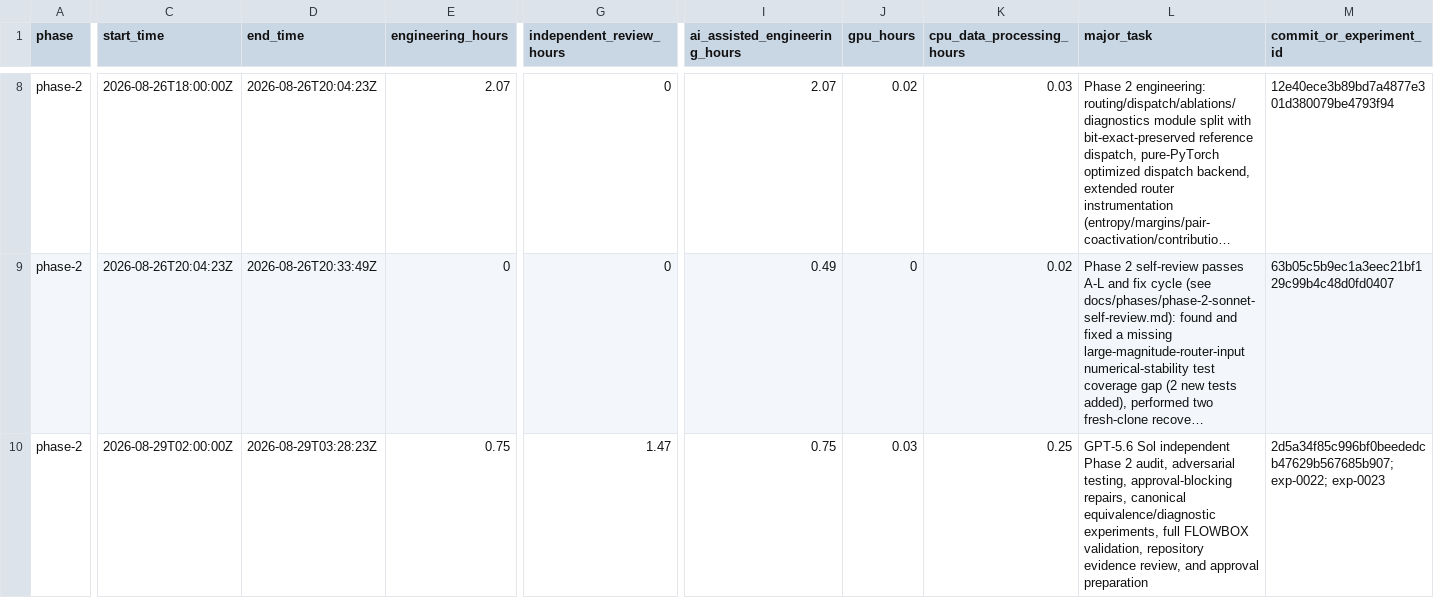
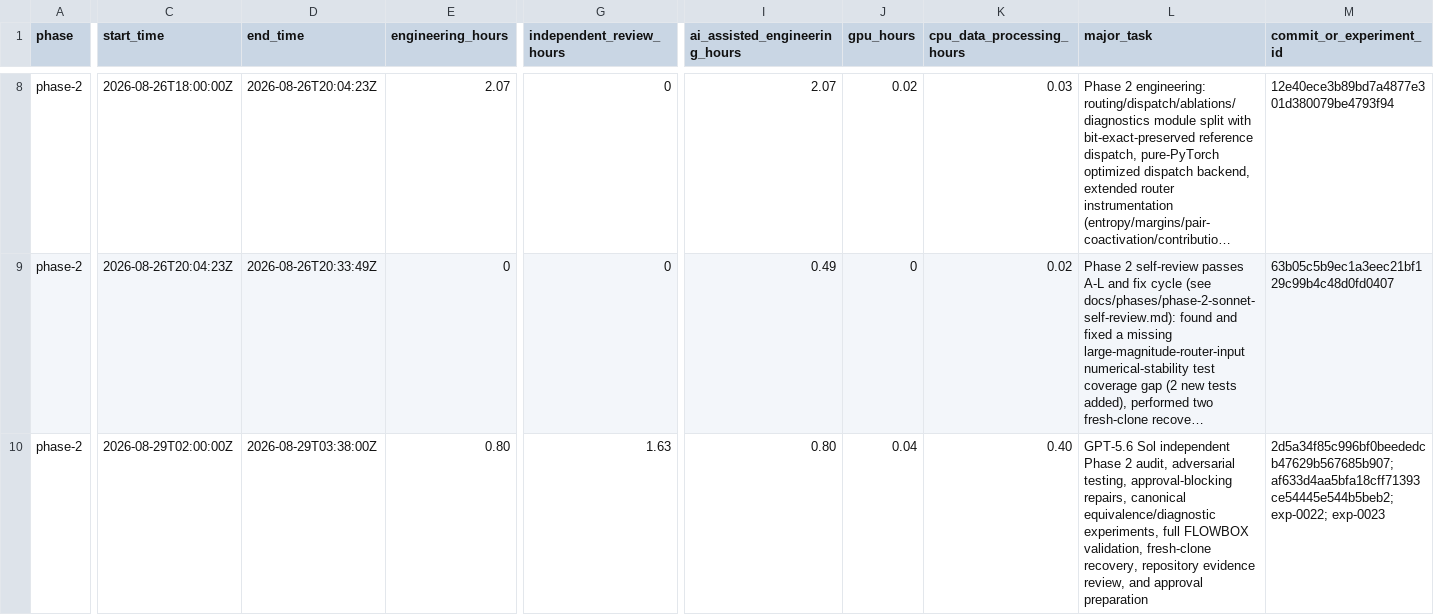
Before and after one commit to Cinqic/Juniper-Auto, a CSV file: docs/time/phase-hours.csv, drawn as a sheet; only a part is shown, gaps mark what is left out; long unchanged cells end in …; the diff covers the shown part only; the diff names each change by its address in the sheet, - before the commit and + after, or states it on an @@ line.

Commit message:
Phase 2: record independent recovery

```diff
--- a/docs/time/phase-hours.csv
+++ b/docs/time/phase-hours.csv
-D10 (end_time): 2026-08-29T03:28:23Z
+D10 (end_time): 2026-08-29T03:38:00Z
-E10 (engineering_hours): 0.75
+E10 (engineering_hours): 0.80
-G10 (independent_review_hours): 1.47
+G10 (independent_review_hours): 1.63
-I10 (ai_assisted_engineering_hours): 0.75
+I10 (ai_assisted_engineering_hours): 0.80
-J10 (gpu_hours): 0.03
+J10 (gpu_hours): 0.04
-K10 (cpu_data_processing_hours): 0.25
+K10 (cpu_data_processing_hours): 0.40
-L10 (major_task): …FLOWBOX validation, repository evidence…
+L10 (major_task): …FLOWBOX validation, fresh-clone recovery, repository evidence…
-M10 (commit_or_experiment_id): 2d5a34f85c996bf0beededcb47629b567685b907; exp-0022; exp-0023
+M10 (commit_or_experiment_id): 2d5a34f85c996bf0beededcb47629b567685b907; af633d4aa5bfa18cff71393ce54445e544b5beb2; exp-0022; exp-0023
```
Also changed, not shown: 1 edited cell elsewhere in this file, 3 other files.
